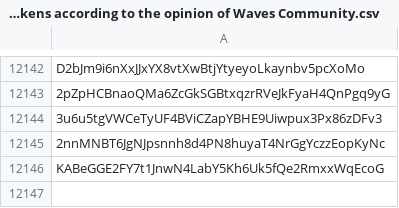
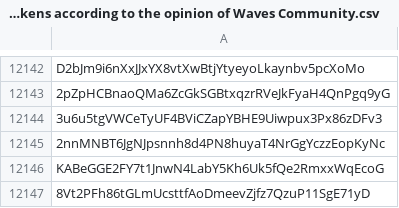
Before and after one commit to wavesplatform/waves-community, a CSV file: Scam tokens according to the opinion of Waves Community.csv, drawn as a sheet; only a part is shown, gaps mark what is left out; the diff names each change by its address in the sheet, - before the commit and + after, or states it on an @@ line.

Commit message:
Updates

```diff
--- a/Scam tokens according to the opinion of Waves Community.csv
+++ b/Scam tokens according to the opinion of Waves Community.csv
+row 12147: 8Vt2PFh86tGLmUcsttfAoDmeevZjfz7QzuP11SgE71yD
```
